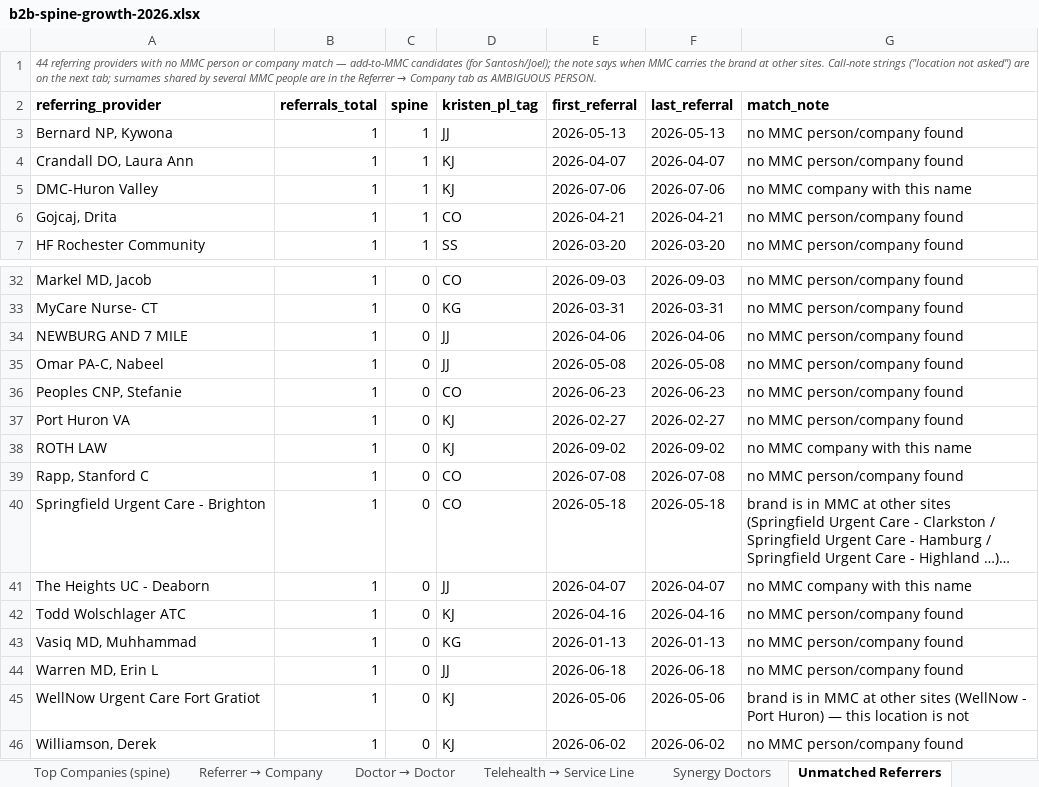
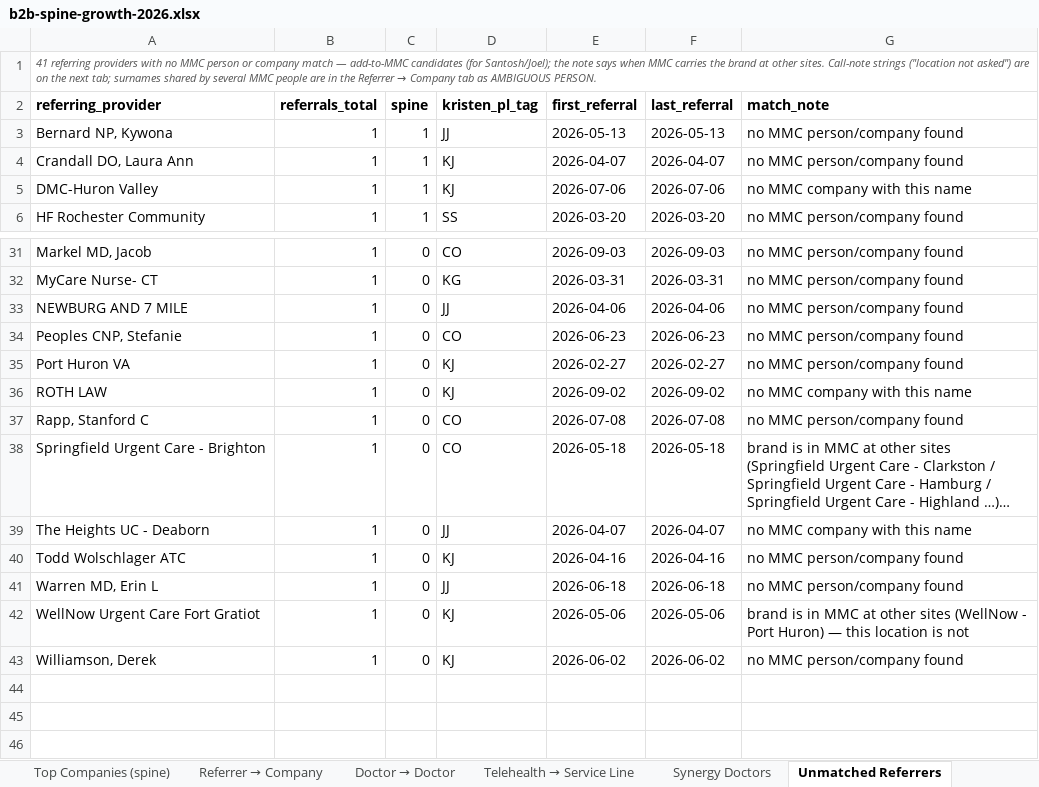
Before and after one commit to JosephAndrewMacLean/SHP, an Excel workbook: pm/b2b-spine-growth-2026.xlsx, sheet Unmatched Referrers, drawn as a sheet; only a part is shown, gaps mark what is left out; long unchanged cells end in …; values as stored, in another font and other column widths than the file's, no borders; the diff names each change by its address in the sheet, - before the commit and + after, or states it on an @@ line.

```diff
--- a/pm/b2b-spine-growth-2026.xlsx (sheet Unmatched Referrers)
+++ b/pm/b2b-spine-growth-2026.xlsx (sheet Unmatched Referrers)
-A1 (referring_provider): 44 referring providers…
+A1 (referring_provider): 41 referring providers…
-row 6: Gojcaj, Drita | 1 | 1 | CO | 2026-04-21 | 2026-04-21 | no MMC person/company found
-row 35: Omar PA-C, Nabeel | 1 | 0 | JJ | 2026-05-08 | 2026-05-08 | no MMC person/company found
-row 43: Vasiq MD, Muhhammad | 1 | 0 | KG | 2026-01-13 | 2026-01-13 | no MMC person/company found
```
Also changed, not shown: sheet Top Companies (spine), sheet Referrer → Company, sheet Doctor → Doctor, sheet Summary, 6 other files.
